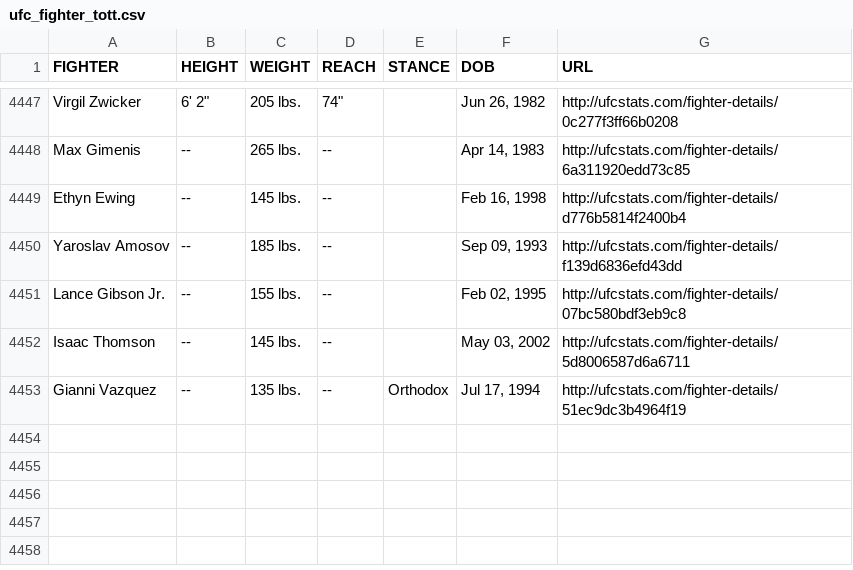
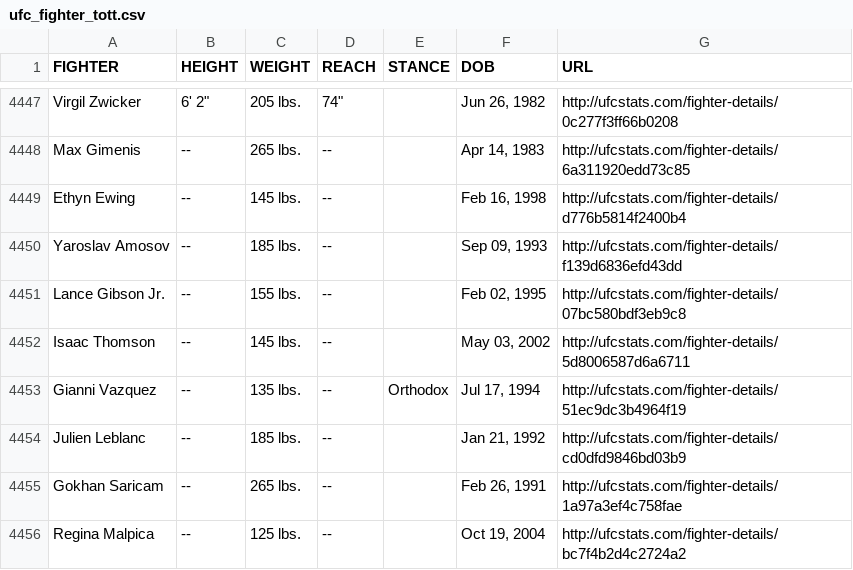
Before and after one commit to jpclrocha/ufc-data-warehouse, a CSV file: DATA/raw/ufc_fighter_tott.csv, drawn as a sheet; only a part is shown, gaps mark what is left out.

```diff
--- a/DATA/raw/ufc_fighter_tott.csv
+++ b/DATA/raw/ufc_fighter_tott.csv
@@ -4453 +4453,4 @@ Isaac Thomson,--,145 lbs.,--,,"May 03, 2002",http://ufcstats.com/fighter-details
 Gianni Vazquez,--,135 lbs.,--,Orthodox,"Jul 17, 1994",http://ufcstats.com/fighter-details/51ec9dc3b4964f19
+Julien Leblanc,--,185 lbs.,--,,"Jan 21, 1992",http://ufcstats.com/fighter-details/cd0dfd9846bd03b9
+Gokhan Saricam,--,265 lbs.,--,,"Feb 26, 1991",http://ufcstats.com/fighter-details/1a97a3ef4c758fae
+Regina Malpica,--,125 lbs.,--,,"Oct 19, 2004",http://ufcstats.com/fighter-details/bc7f4b2d4c2724a2
```
Also changed, not shown: 1 other file.
